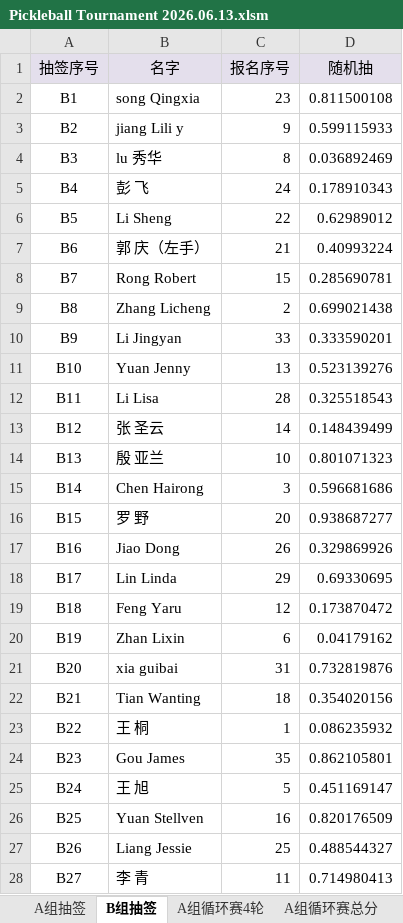
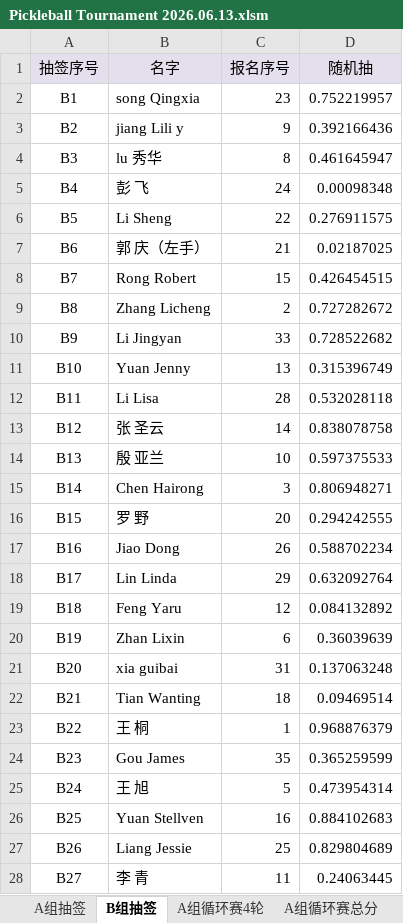
Before and after one commit to froster2006/wcca_pb_game_big_screen, an Excel workbook: Pickleball Tournament 2026.06.13.xlsm, sheet B组抽签, drawn as a sheet; only a part is shown; values as stored, in another font and other column widths than the file's, no borders; charts and pictures not drawn; the diff covers the shown part only; the diff names each change by its address in the sheet, - before the commit and + after, or states it on an @@ line.

```diff
--- a/Pickleball Tournament 2026.06.13.xlsm (sheet B组抽签)
+++ b/Pickleball Tournament 2026.06.13.xlsm (sheet B组抽签)
-D2 (随机抽): 0.811500108
+D2 (随机抽): 0.752219957
-D3 (随机抽): 0.599115933
+D3 (随机抽): 0.392166436
-D4 (随机抽): 0.036892469
+D4 (随机抽): 0.461645947
-D5 (随机抽): 0.178910343
+D5 (随机抽): 0.00098348
-D6 (随机抽): 0.62989012
+D6 (随机抽): 0.276911575
-D7 (随机抽): 0.40993224
+D7 (随机抽): 0.02187025
-D8 (随机抽): 0.285690781
+D8 (随机抽): 0.426454515
-D9 (随机抽): 0.699021438
+D9 (随机抽): 0.727282672
-D10 (随机抽): 0.333590201
+D10 (随机抽): 0.728522682
-D11 (随机抽): 0.523139276
+D11 (随机抽): 0.315396749
-D12 (随机抽): 0.325518543
+D12 (随机抽): 0.532028118
-D13 (随机抽): 0.148439499
+D13 (随机抽): 0.838078758
-D14 (随机抽): 0.801071323
+D14 (随机抽): 0.597375533
-D15 (随机抽): 0.596681686
+D15 (随机抽): 0.806948271
-D16 (随机抽): 0.938687277
+D16 (随机抽): 0.294242555
-D17 (随机抽): 0.329869926
+D17 (随机抽): 0.588702234
-D18 (随机抽): 0.69330695
+D18 (随机抽): 0.632092764
-D19 (随机抽): 0.173870472
+D19 (随机抽): 0.084132892
-D20 (随机抽): 0.04179162
+D20 (随机抽): 0.36039639
-D21 (随机抽): 0.732819876
+D21 (随机抽): 0.137063248
-D22 (随机抽): 0.354020156
+D22 (随机抽): 0.09469514
-D23 (随机抽): 0.086235932
+D23 (随机抽): 0.968876379
-D24 (随机抽): 0.862105801
+D24 (随机抽): 0.365259599
-D25 (随机抽): 0.451169147
+D25 (随机抽): 0.473954314
-D26 (随机抽): 0.820176509
+D26 (随机抽): 0.884102683
-D27 (随机抽): 0.488544327
+D27 (随机抽): 0.829804689
-D28 (随机抽): 0.714980413
+D28 (随机抽): 0.24063445
```
Also changed, not shown: 9 edited cells elsewhere in this sheet, sheet All_Matches, sheet B组循环赛4轮, sheet A组循环赛总分, sheet A组淘汰赛, sheet B组淘汰赛, sheet A组循环赛4轮, 1 more sheet, 8 other files.
